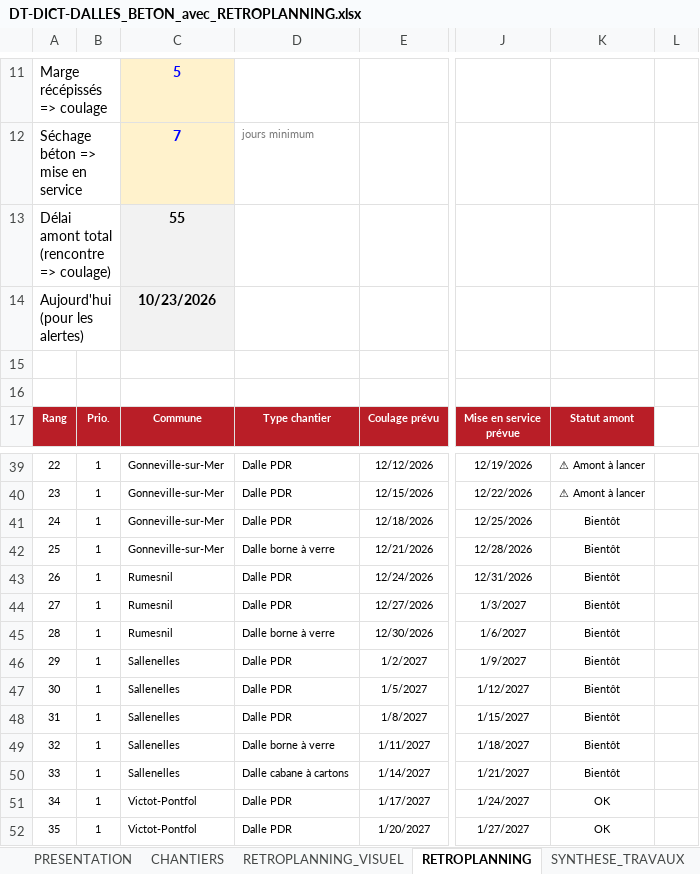
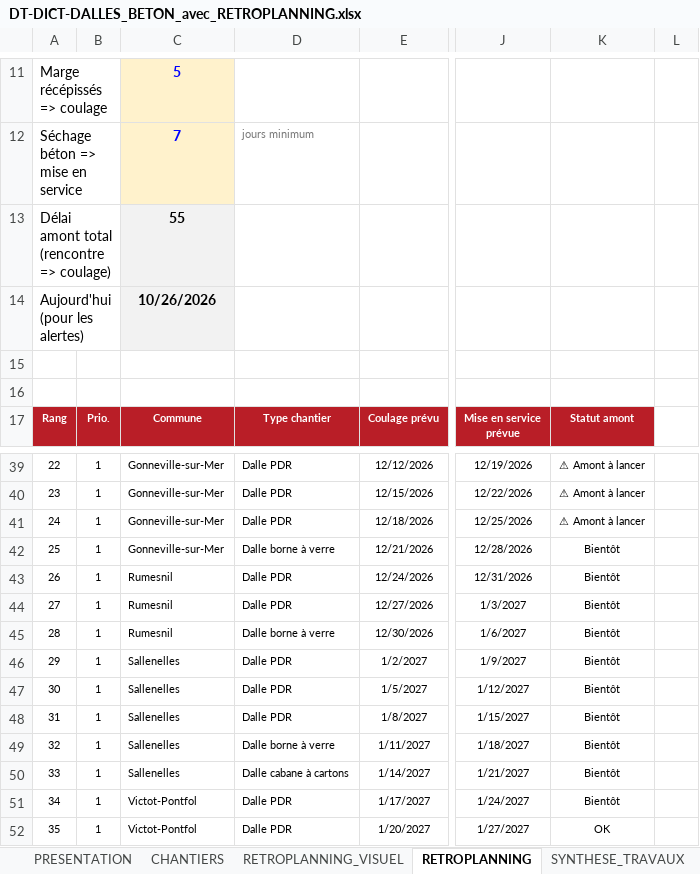
Before and after one commit to ncpa-dechets/suivi-chantiers, an Excel workbook: DT-DICT-DALLES_BETON_avec_RETROPLANNING.xlsx, sheet RETROPLANNING, drawn as a sheet; only a part is shown, gaps mark what is left out; values as stored, in another font and other column widths than the file's, no borders; conditional formats not drawn; the diff names each change by its address in the sheet, - before the commit and + after, or states it on an @@ line.

Commit message:
Update DT-DICT-DALLES_BETON_avec_RETROPLANNING.xlsx

```diff
--- a/DT-DICT-DALLES_BETON_avec_RETROPLANNING.xlsx (sheet RETROPLANNING)
+++ b/DT-DICT-DALLES_BETON_avec_RETROPLANNING.xlsx (sheet RETROPLANNING)
-C14: 10/23/2026
+C14: 10/26/2026
-K41: Bientôt
+K41: ⚠ Amont à lancer
-K51: OK
+K51: Bientôt
```
Also changed, not shown: sheet PRIORISATION-ETAT, sheet BDD_SUIVI_CHANTIERS, sheet PRESENTATION, sheet PRIORISATION-1, charts or pictures.
